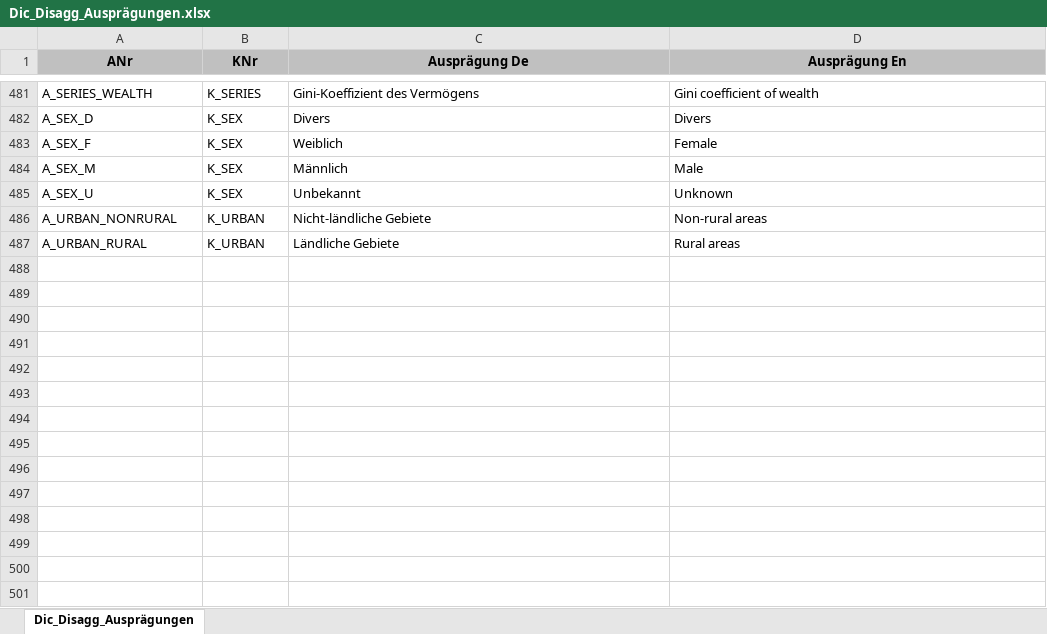
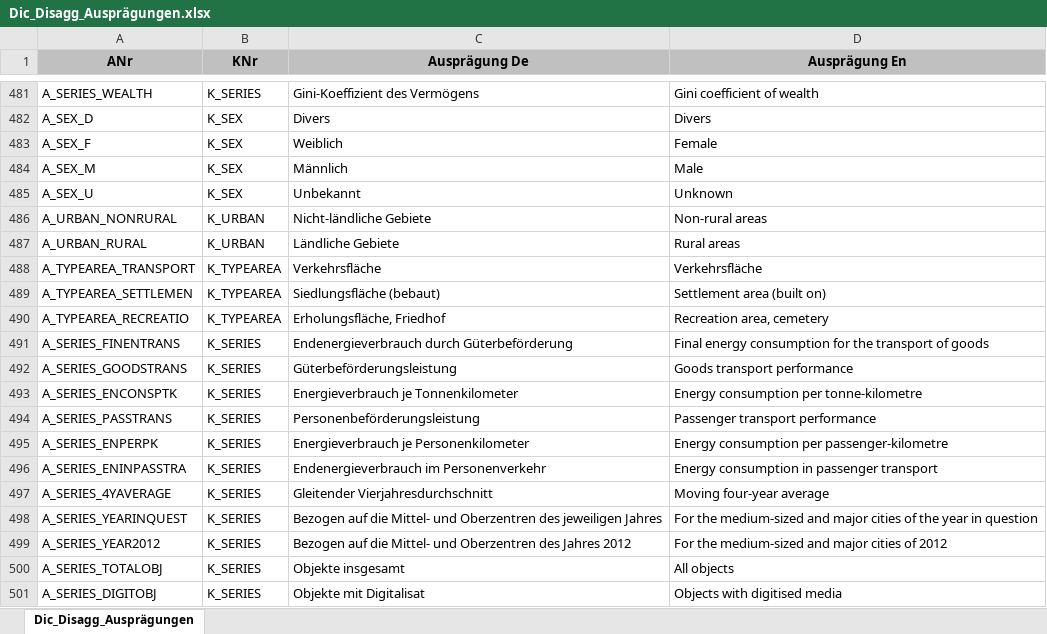
Before and after one commit to DnsUpgradeEnvironment/transfer, an Excel workbook: Dic_Disagg_Ausprägungen.xlsx, sheet Dic_Disagg_Ausprägungen, drawn as a sheet; only a part is shown, gaps mark what is left out; values as stored, in another font and other column widths than the file's, no borders; the diff names each change by its address in the sheet, - before the commit and + after, or states it on an @@ line.

```diff
--- a/Dic_Disagg_Ausprägungen.xlsx (sheet Dic_Disagg_Ausprägungen)
+++ b/Dic_Disagg_Ausprägungen.xlsx (sheet Dic_Disagg_Ausprägungen)
+row 488: A_TYPEAREA_TRANSPORT | K_TYPEAREA | Verkehrsfläche | Verkehrsfläche
+row 489: A_TYPEAREA_SETTLEMEN | K_TYPEAREA | Siedlungsfläche (bebaut) | Settlement area (built on)
+row 490: A_TYPEAREA_RECREATIO | K_TYPEAREA | Erholungsfläche, Friedhof | Recreation area, cemetery
+row 491: A_SERIES_FINENTRANS | K_SERIES | Endenergieverbrauch durch Güterbeförderung | Final energy consumption for the transport of goods
+row 492: A_SERIES_GOODSTRANS | K_SERIES | Güterbeförderungsleistung | Goods transport performance
+row 493: A_SERIES_ENCONSPTK | K_SERIES | Energieverbrauch je Tonnenkilometer | Energy consumption per tonne-kilometre
+row 494: A_SERIES_PASSTRANS | K_SERIES | Personenbeförderungsleistung | Passenger transport performance
+row 495: A_SERIES_ENPERPK | K_SERIES | Energieverbrauch je Personenkilometer | Energy consumption per passenger-kilometre
+row 496: A_SERIES_ENINPASSTRA | K_SERIES | Endenergieverbrauch im Personenverkehr | Energy consumption in passenger transport
+row 497: A_SERIES_4YAVERAGE | K_SERIES | Gleitender Vierjahresdurchschnitt | Moving four-year average
+row 498: A_SERIES_YEARINQUEST | K_SERIES | Bezogen auf die Mittel- und Oberzentren des jeweiligen Jahres | For the medium-sized and major cities of the year in question
+row 499: A_SERIES_YEAR2012 | K_SERIES | Bezogen auf die Mittel- und Oberzentren des Jahres 2012 | For the medium-sized and major cities of 2012
+row 500: A_SERIES_TOTALOBJ | K_SERIES | Objekte insgesamt | All objects
+row 501: A_SERIES_DIGITOBJ | K_SERIES | Objekte mit Digitalisat | Objects with digitised media
```
Also changed, not shown: Dic_Disagg_Kategorien.xlsx, Dic_Einheit.xlsx, 2 other files.
